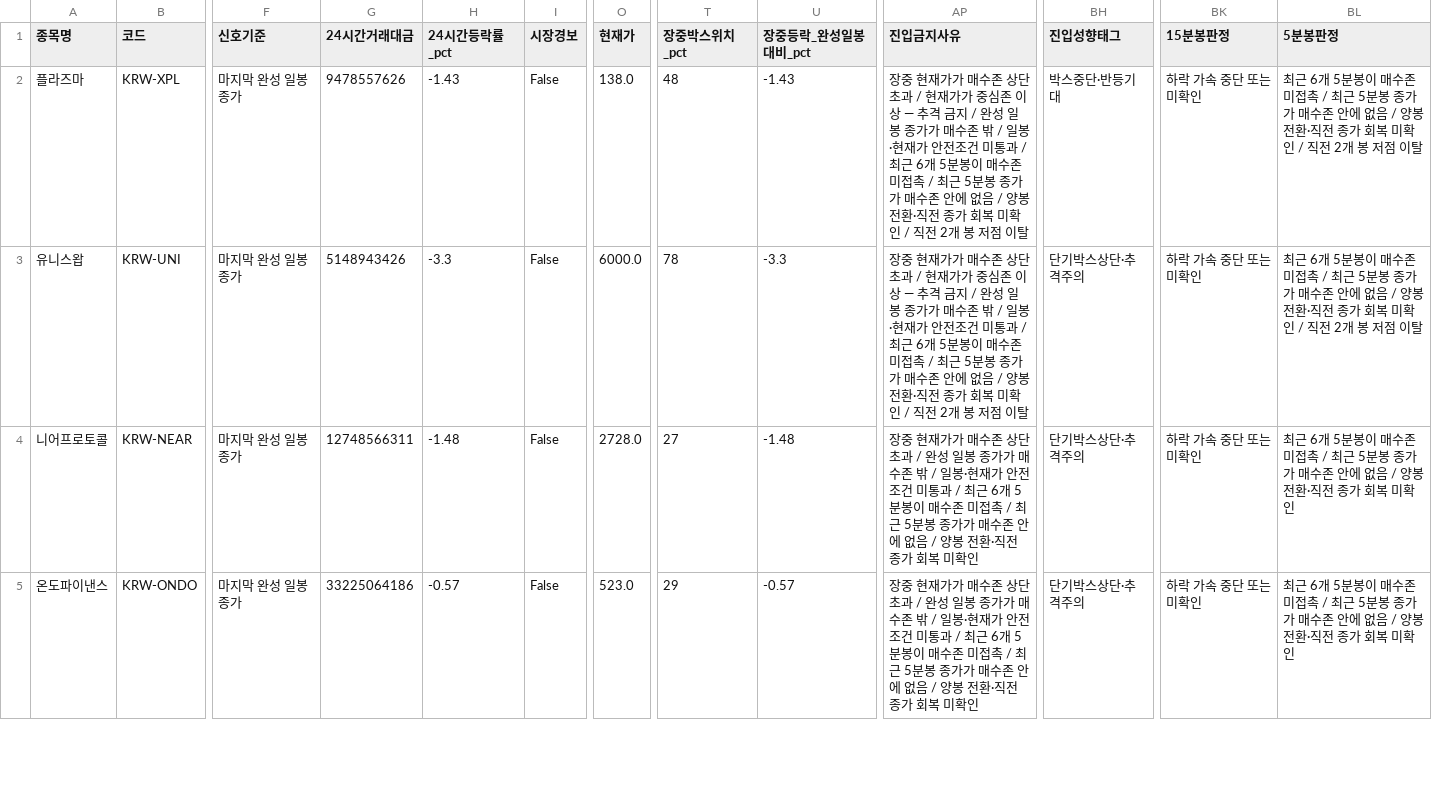
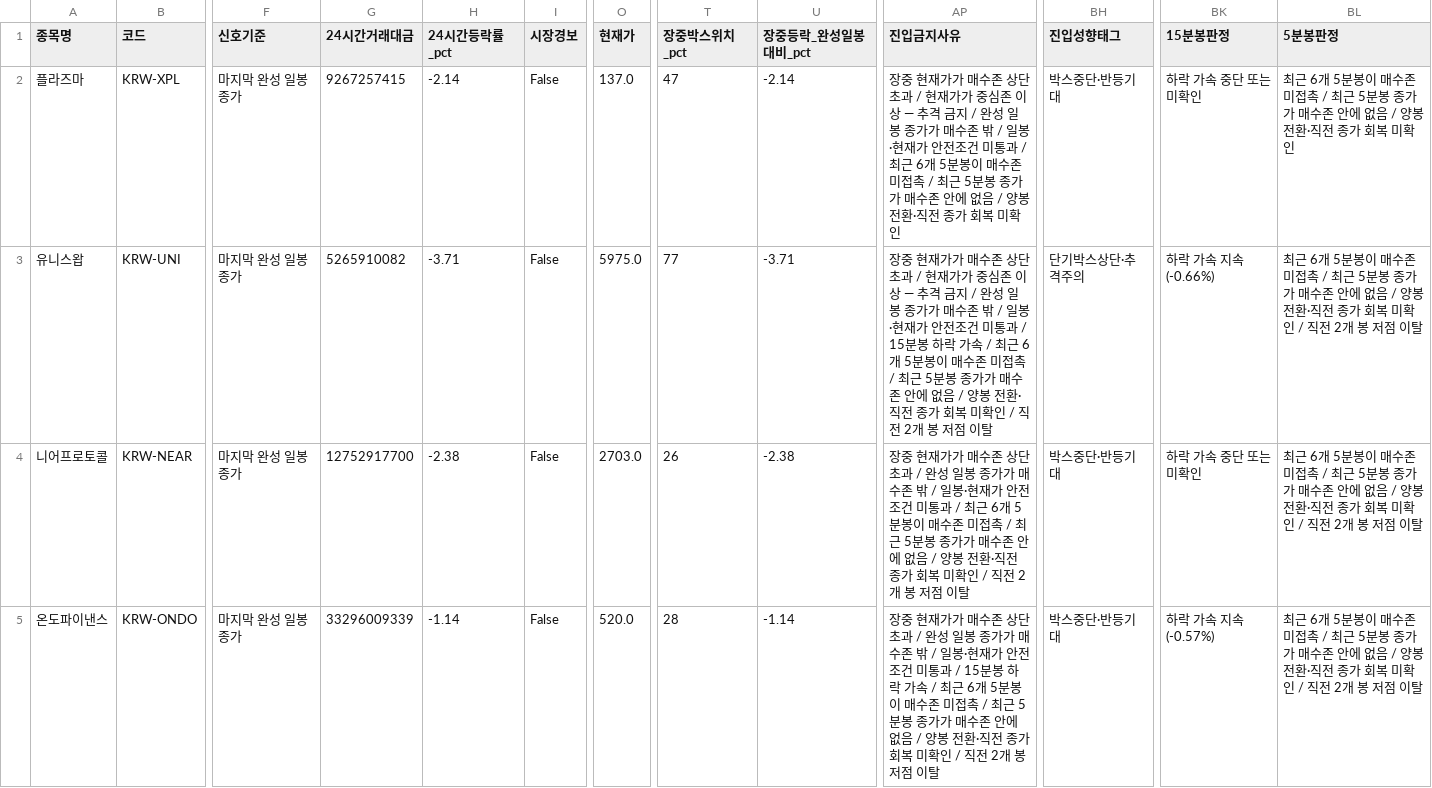
Before and after one commit to anna0205ms-stack/today-coin-explorer, a CSV file: outputs/latest_scan.csv, drawn as a sheet; only a part is shown, gaps mark what is left out; the diff covers the shown part only; the diff names each change by its address in the sheet, - before the commit and + after, or states it on an @@ line.

```diff
--- a/outputs/latest_scan.csv
+++ b/outputs/latest_scan.csv
-G2 (24시간거래대금): 9478557626
+G2 (24시간거래대금): 9267257415
-H2 (24시간등락률_pct): -1.43
+H2 (24시간등락률_pct): -2.14
-O2 (현재가): 138.0
+O2 (현재가): 137.0
-T2 (장중박스위치_pct): 48
+T2 (장중박스위치_pct): 47
-U2 (장중등락_완성일봉대비_pct): -1.43
+U2 (장중등락_완성일봉대비_pct): -2.14
-AP2 (진입금지사유): …미확인 / 직전 2개 봉 저점 이탈
+AP2 (진입금지사유): …미확인
-BL2 (5분봉판정): …미확인 / 직전 2개 봉 저점 이탈
+BL2 (5분봉판정): …미확인
-G3 (24시간거래대금): 5148943426
+G3 (24시간거래대금): 5265910082
-H3 (24시간등락률_pct): -3.3
+H3 (24시간등락률_pct): -3.71
-O3 (현재가): 6000.0
+O3 (현재가): 5975.0
-T3 (장중박스위치_pct): 78
+T3 (장중박스위치_pct): 77
-U3 (장중등락_완성일봉대비_pct): -3.3
+U3 (장중등락_완성일봉대비_pct): -3.71
-AP3 (진입금지사유): …통과 / 최근 6…
+AP3 (진입금지사유): …통과 / 15분봉 하락 가속 / 최근 6…
-BK3 (15분봉판정): 하락 가속 중단 또는 미확인
+BK3 (15분봉판정): 하락 가속 지속(-0.66%)
-G4 (24시간거래대금): 12748566311
+G4 (24시간거래대금): 12752917700
-H4 (24시간등락률_pct): -1.48
+H4 (24시간등락률_pct): -2.38
-O4 (현재가): 2728.0
+O4 (현재가): 2703.0
-T4 (장중박스위치_pct): 27
+T4 (장중박스위치_pct): 26
-U4 (장중등락_완성일봉대비_pct): -1.48
+U4 (장중등락_완성일봉대비_pct): -2.38
-AP4 (진입금지사유): …미확인
+AP4 (진입금지사유): …미확인 / 직전 2개 봉 저점 이탈
-BH4:BH5 (진입성향태그): 단기박스상단·추격주의
+BH4:BH5 (진입성향태그): 박스중단·반등기대
-BL4:BL5 (5분봉판정): …미확인
+BL4:BL5 (5분봉판정): …미확인 / 직전 2개 봉 저점 이탈
-G5 (24시간거래대금): 33225064186
+G5 (24시간거래대금): 33296009339
-H5 (24시간등락률_pct): -0.57
+H5 (24시간등락률_pct): -1.14
-O5 (현재가): 523.0
+O5 (현재가): 520.0
-T5 (장중박스위치_pct): 29
+T5 (장중박스위치_pct): 28
-U5 (장중등락_완성일봉대비_pct): -0.57
+U5 (장중등락_완성일봉대비_pct): -1.14
-AP5 (진입금지사유): …통과 / 최근 6개 5분봉이 매수존 미접촉 / 최근 5분봉 종가가 매수존 안에 없음 / 양봉 전환·직전 종가 회복 미확인
+AP5 (진입금지사유): …통과 / 15분봉 하락 가속 / 최근 6개 5분봉이 매수존 미접촉 / 최근 5분봉 종가가 매수존 안에 없음 / 양봉 전환·직전 종가 회복 미확인 / 직전 2개 봉 저점 이탈
-BK5 (15분봉판정): 하락 가속 중단 또는 미확인
+BK5 (15분봉판정): 하락 가속 지속(-0.57%)
```
Also changed, not shown: 5 edited cells elsewhere in this file, outputs/pre_breakout_reclaim.csv, outputs/technical_rebound.csv, 36 other files.
